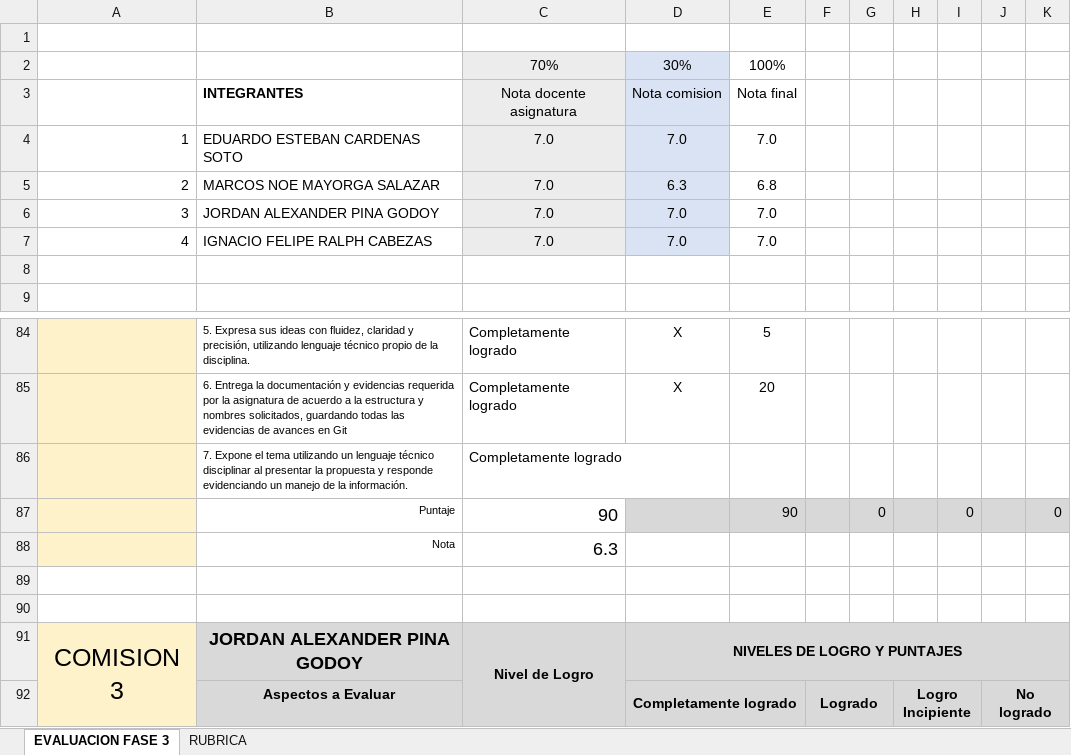
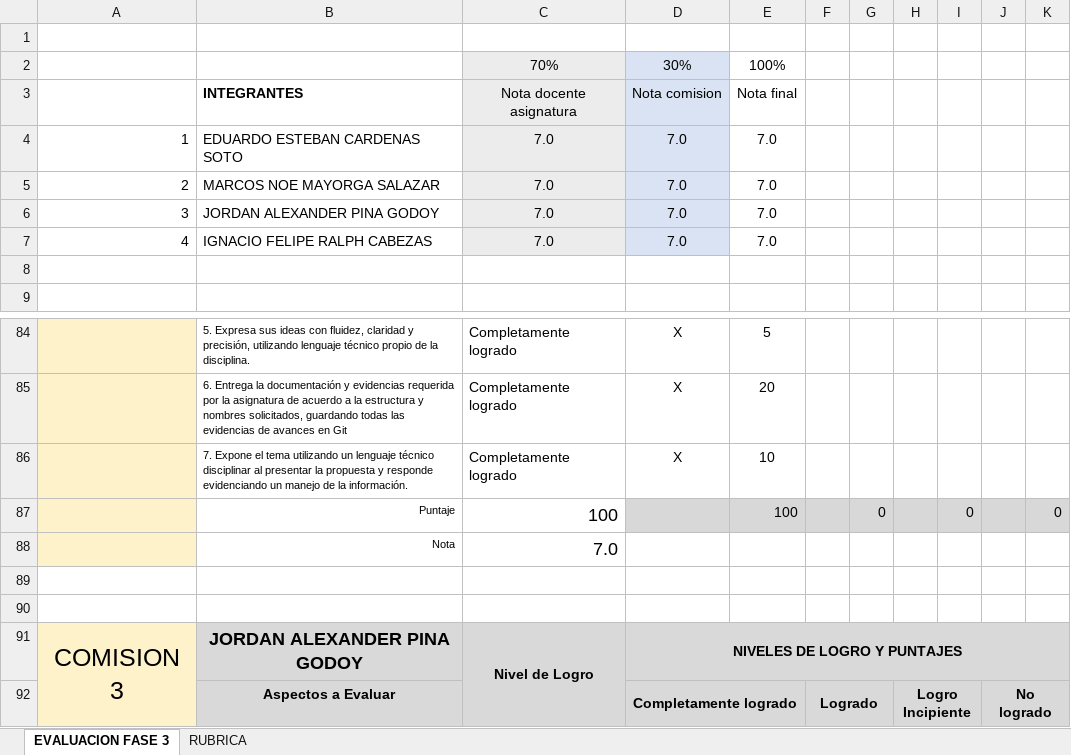
Before and after one commit to edu1694/MiAsodiProject, an Excel workbook: FASE 3/Evidencias Grupales/PLANILLA DE EVALUACIÓN FASE 3 (G2) - PRESENTACION FINAL.xlsx, sheet EVALUACION FASE 3, drawn as a sheet; only a part is shown, gaps mark what is left out; values as stored, in another font and other column widths than the file's, no borders; conditional formats not drawn; the diff names each change by its address in the sheet, - before the commit and + after, or states it on an @@ line.

Commit message:
Add files via upload

```diff
--- a/FASE 3/Evidencias Grupales/PLANILLA DE EVALUACIÓN FASE 3 (G2) - PRESENTACION FINAL.xlsx (sheet EVALUACION FASE 3)
+++ b/FASE 3/Evidencias Grupales/PLANILLA DE EVALUACIÓN FASE 3 (G2) - PRESENTACION FINAL.xlsx (sheet EVALUACION FASE 3)
-D5: 6.3
+D5: 7.0
-E5: 6.8
+E5: 7.0
-D86: (empty)
+D86: X
-E86: (empty)
+E86: 10
-C87: 90
+C87: 100
-E87: 90
+E87: 100
-C88: 6.3
+C88: 7.0
```
